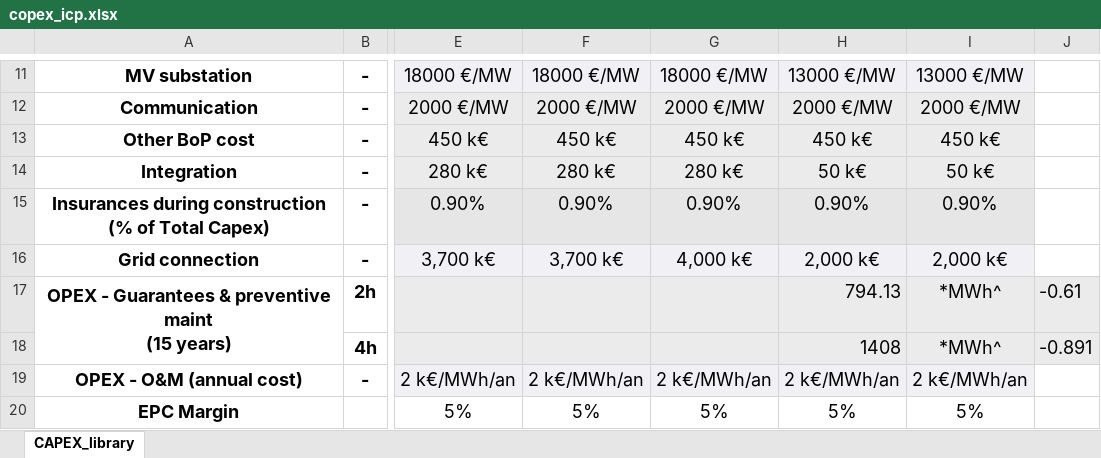
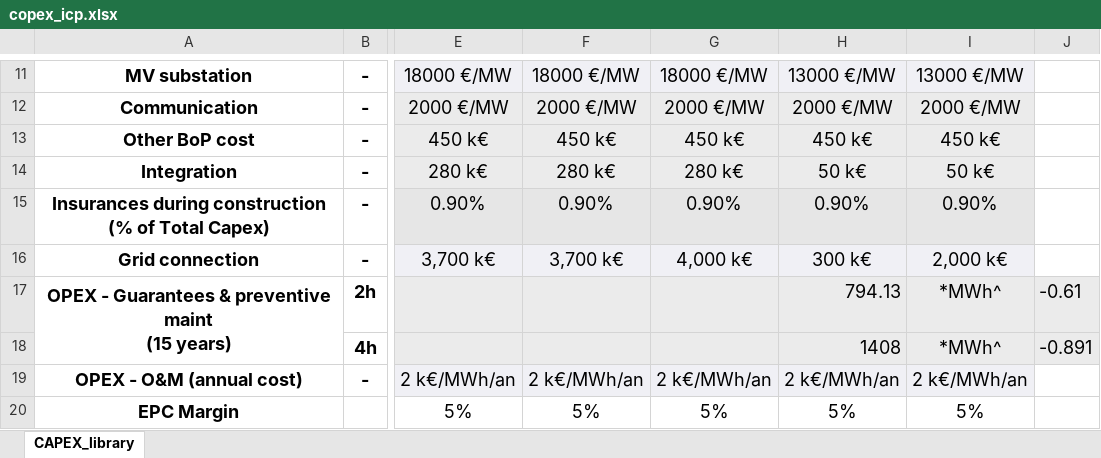
Before and after one commit to julienborgescosta-crypto/Bankability_Project, an Excel workbook: bankability_app/config/copex_icp.xlsx, sheet CAPEX_library, drawn as a sheet; only a part is shown, gaps mark what is left out; values as stored, in another font and other column widths than the file's, no borders; the diff names each change by its address in the sheet, - before the commit and + after, or states it on an @@ line.

```diff
--- a/bankability_app/config/copex_icp.xlsx (sheet CAPEX_library)
+++ b/bankability_app/config/copex_icp.xlsx (sheet CAPEX_library)
-H16: 2,000 k€
+H16: 300 k€
```
